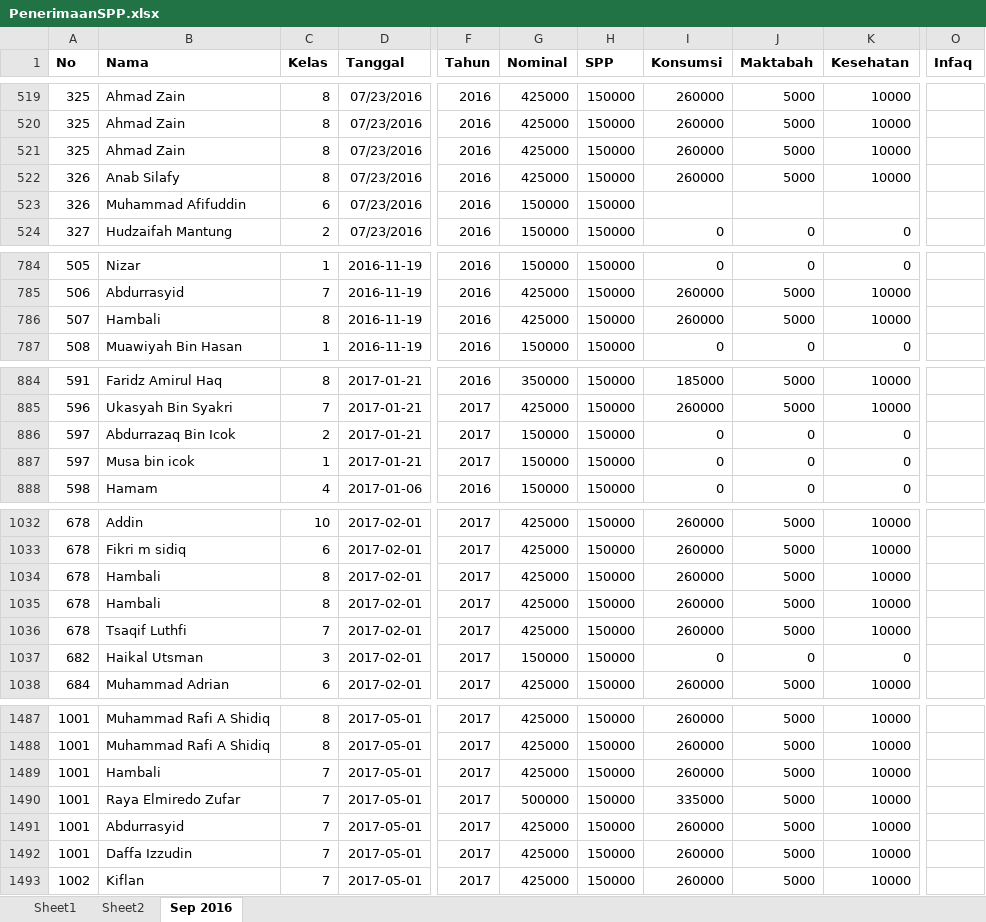
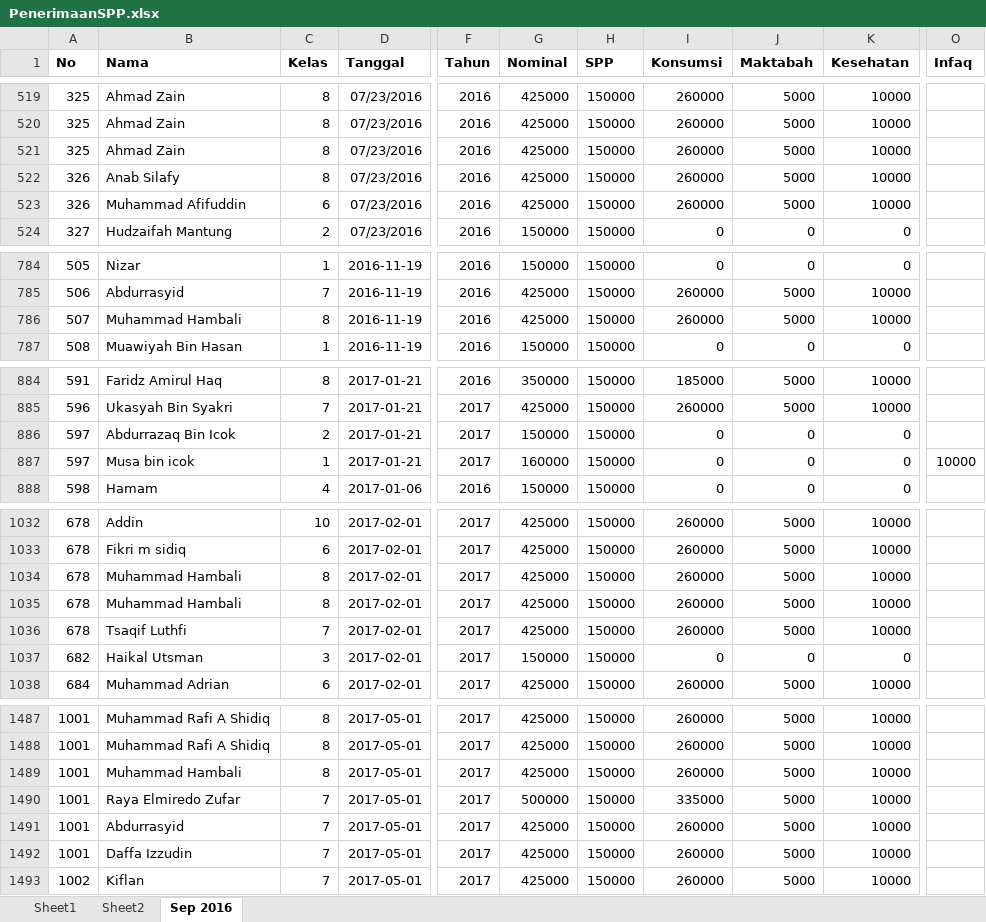
Before and after one commit to bagusprasojo/mds, an Excel workbook: PenerimaanSPP.xlsx, sheet Sep 2016, drawn as a sheet; only a part is shown, gaps mark what is left out; values as stored, in another font and other column widths than the file's, no borders; the diff covers the shown part only; the diff names each change by its address in the sheet, - before the commit and + after, or states it on an @@ line.

```diff
--- a/PenerimaanSPP.xlsx (sheet Sep 2016)
+++ b/PenerimaanSPP.xlsx (sheet Sep 2016)
-G523 (Nominal): 150000
+G523 (Nominal): 425000
-I523 (Konsumsi): (empty)
+I523 (Konsumsi): 260000
-J523 (Maktabah): (empty)
+J523 (Maktabah): 5000
-K523 (Kesehatan): (empty)
+K523 (Kesehatan): 10000
-B786 (Nama): Hambali
+B786 (Nama): Muhammad Hambali
-G887 (Nominal): 150000
+G887 (Nominal): 160000
-O887 (Infaq): (empty)
+O887 (Infaq): 10000
-B1034:B1035 (Nama): Hambali
+B1034:B1035 (Nama): Muhammad Hambali
-B1489 (Nama): Hambali
+B1489 (Nama): Muhammad Hambali
-C1489 (Kelas): 7
+C1489 (Kelas): 8
```
Also changed, not shown: 105 added rows, 1 removed row and 20 edited cells elsewhere in this sheet, formulas that keep their value, Penggalangan Dana Pembangunan Gedung Banin - Banat MDS.xlsx.
